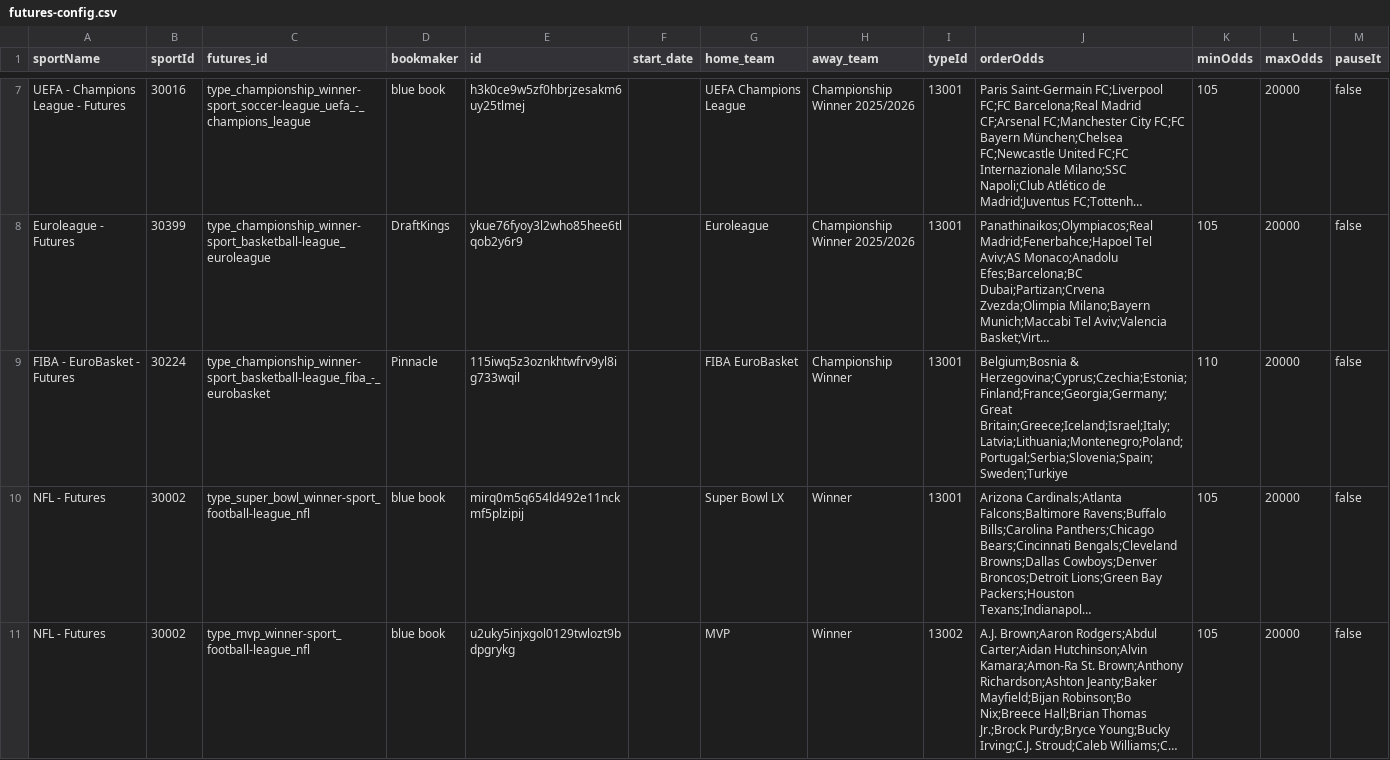
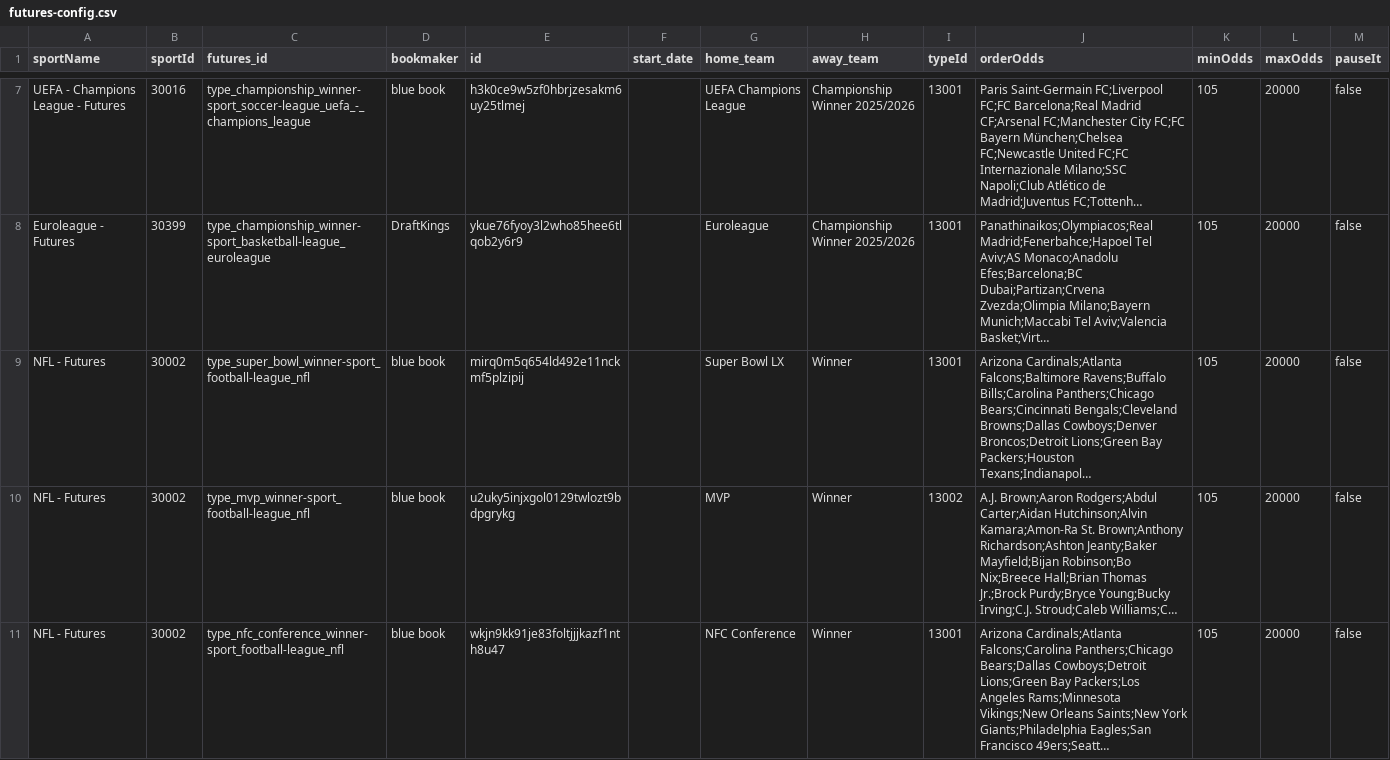
Before and after one commit to thales-markets/sports-markets-v2-risk-management, a CSV file: futures-config.csv, drawn as a sheet; only a part is shown, gaps mark what is left out; the shorter side is filled out with more unchanged rows; long unchanged cells end in …; the diff names each change by its address in the sheet, - before the commit and + after, or states it on an @@ line.

Commit message:
remove

```diff
--- a/futures-config.csv
+++ b/futures-config.csv
-row 9: FIBA - EuroBasket - Futures | 30224 | type_championship_winner-sport_basketball-league_fiba_-_eurobasket | Pinnacle | 115iwq5z3oznkhtwfrv9yl8ig733wqil |  | FIBA EuroBasket | Championship Winner | 13001 | Belgium;Bosnia & Herzegovina;Cyprus;Czechia;Estonia;Finland;France;Georgia;Germany;Great Britain;Greece;Iceland;Israel;Italy;Latvia;Lithuania;Montenegro;Poland;Portugal;Serbia;Slovenia;Spain;Sweden;Turkiye | 110 | 20000 | false
```
